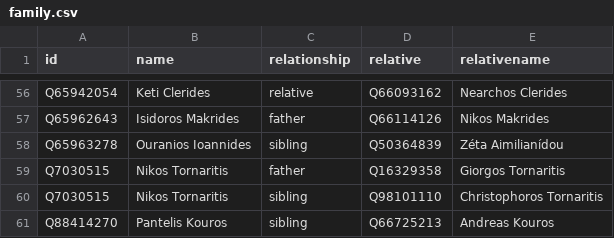
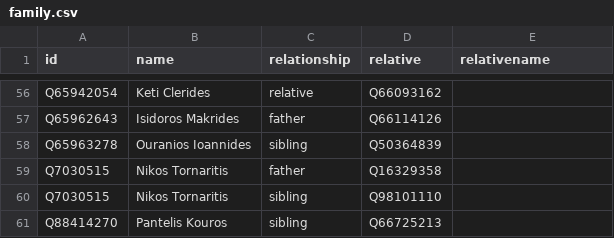
Before and after one commit to every-politician-scrapers/cyprus-cabinet, a CSV file: html/family.csv, drawn as a sheet; only a part is shown, gaps mark what is left out; the diff covers the shown part only; the diff names each change by its address in the sheet, - before the commit and + after, or states it on an @@ line.

```diff
--- a/html/family.csv
+++ b/html/family.csv
-E56 (relativename): Nearchos Clerides
+E56 (relativename): (empty)
-E57 (relativename): Nikos Makrides
+E57 (relativename): (empty)
-E58 (relativename): Zéta Aimilianídou
+E58 (relativename): (empty)
-E59 (relativename): Giorgos Tornaritis
+E59 (relativename): (empty)
-E60 (relativename): Christophoros Tornaritis
+E60 (relativename): (empty)
-E61 (relativename): Andreas Kouros
+E61 (relativename): (empty)
```
Also changed, not shown: 54 edited cells elsewhere in this file.
